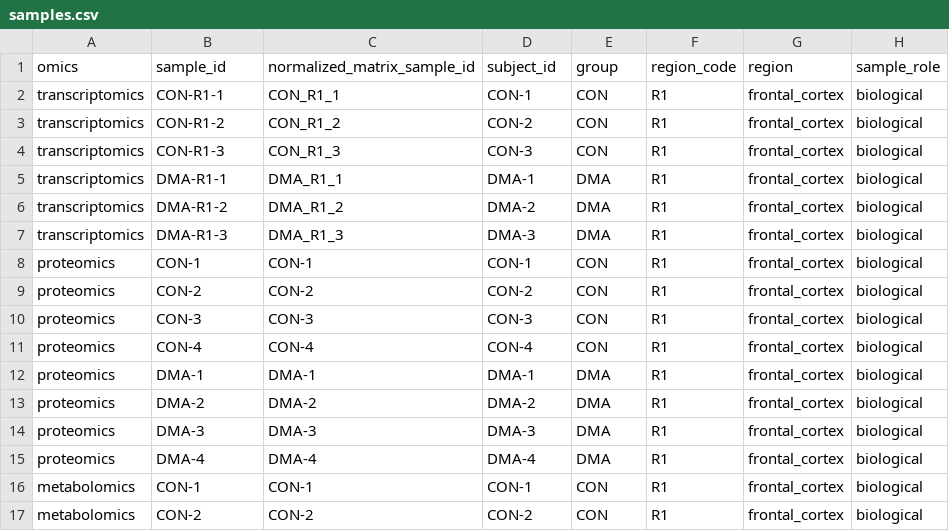
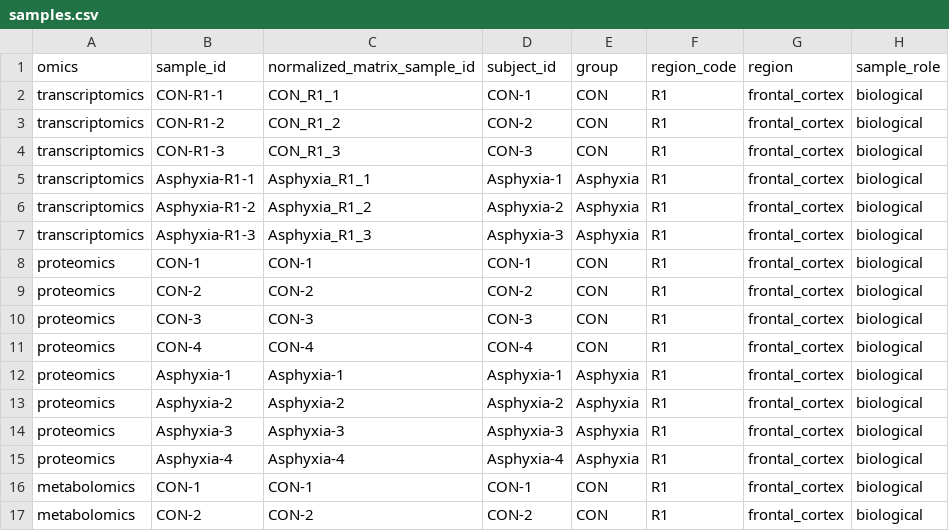
Before and after one commit to zczali4403/asphyxia-frontal-omics, a CSV file: config/samples.csv, drawn as a sheet; only a part is shown; the diff covers the shown part only.

Commit message:
Rename DMA group to Asphyxia across all matrices

```diff
--- a/config/samples.csv
+++ b/config/samples.csv
@@ -4,5 +4,5 @@ transcriptomics,CON-R1-2,CON_R1_2,CON-2,CON,R1,frontal_cortex,biological
 transcriptomics,CON-R1-3,CON_R1_3,CON-3,CON,R1,frontal_cortex,biological
-transcriptomics,DMA-R1-1,DMA_R1_1,DMA-1,DMA,R1,frontal_cortex,biological
-transcriptomics,DMA-R1-2,DMA_R1_2,DMA-2,DMA,R1,frontal_cortex,biological
-transcriptomics,DMA-R1-3,DMA_R1_3,DMA-3,DMA,R1,frontal_cortex,biological
+transcriptomics,Asphyxia-R1-1,Asphyxia_R1_1,Asphyxia-1,Asphyxia,R1,frontal_cortex,biological
+transcriptomics,Asphyxia-R1-2,Asphyxia_R1_2,Asphyxia-2,Asphyxia,R1,frontal_cortex,biological
+transcriptomics,Asphyxia-R1-3,Asphyxia_R1_3,Asphyxia-3,Asphyxia,R1,frontal_cortex,biological
 proteomics,CON-1,CON-1,CON-1,CON,R1,frontal_cortex,biological
@@ -11,6 +11,6 @@ proteomics,CON-3,CON-3,CON-3,CON,R1,frontal_cortex,biological
 proteomics,CON-4,CON-4,CON-4,CON,R1,frontal_cortex,biological
-proteomics,DMA-1,DMA-1,DMA-1,DMA,R1,frontal_cortex,biological
-proteomics,DMA-2,DMA-2,DMA-2,DMA,R1,frontal_cortex,biological
-proteomics,DMA-3,DMA-3,DMA-3,DMA,R1,frontal_cortex,biological
-proteomics,DMA-4,DMA-4,DMA-4,DMA,R1,frontal_cortex,biological
+proteomics,Asphyxia-1,Asphyxia-1,Asphyxia-1,Asphyxia,R1,frontal_cortex,biological
+proteomics,Asphyxia-2,Asphyxia-2,Asphyxia-2,Asphyxia,R1,frontal_cortex,biological
+proteomics,Asphyxia-3,Asphyxia-3,Asphyxia-3,Asphyxia,R1,frontal_cortex,biological
+proteomics,Asphyxia-4,Asphyxia-4,Asphyxia-4,Asphyxia,R1,frontal_cortex,biological
 metabolomics,CON-1,CON-1,CON-1,CON,R1,frontal_cortex,biological
```
Also changed, not shown: 24 edited cells elsewhere in this file, 1 other file.
